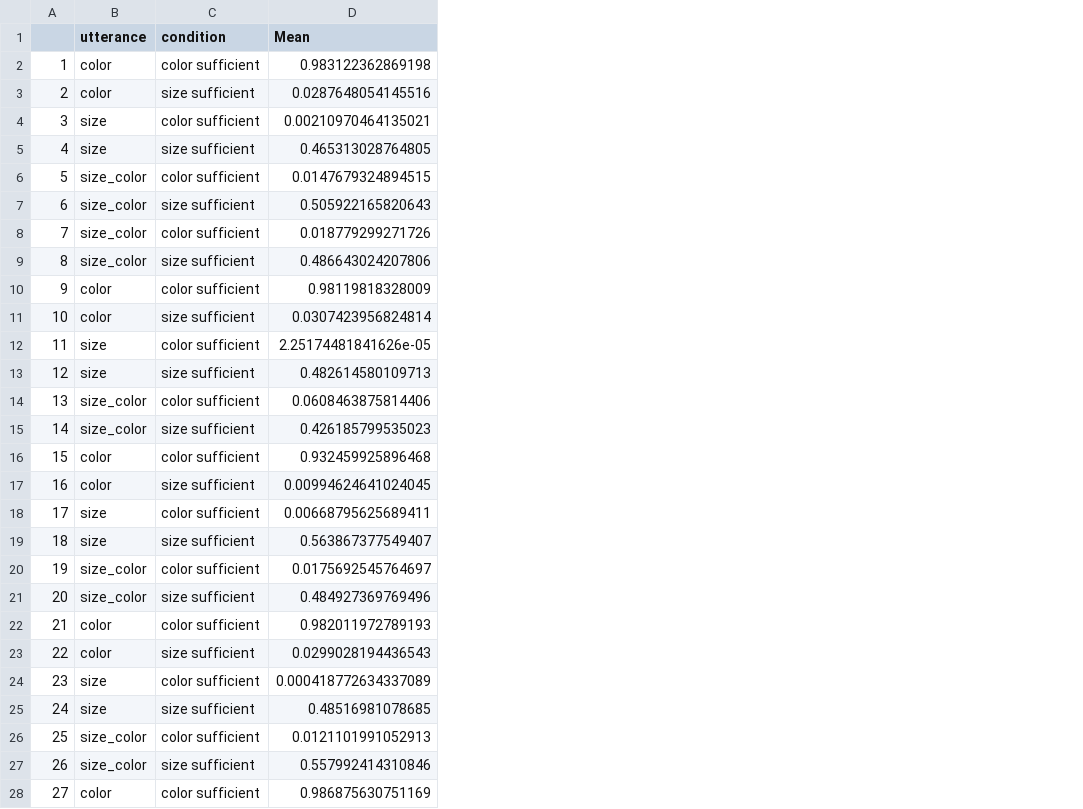
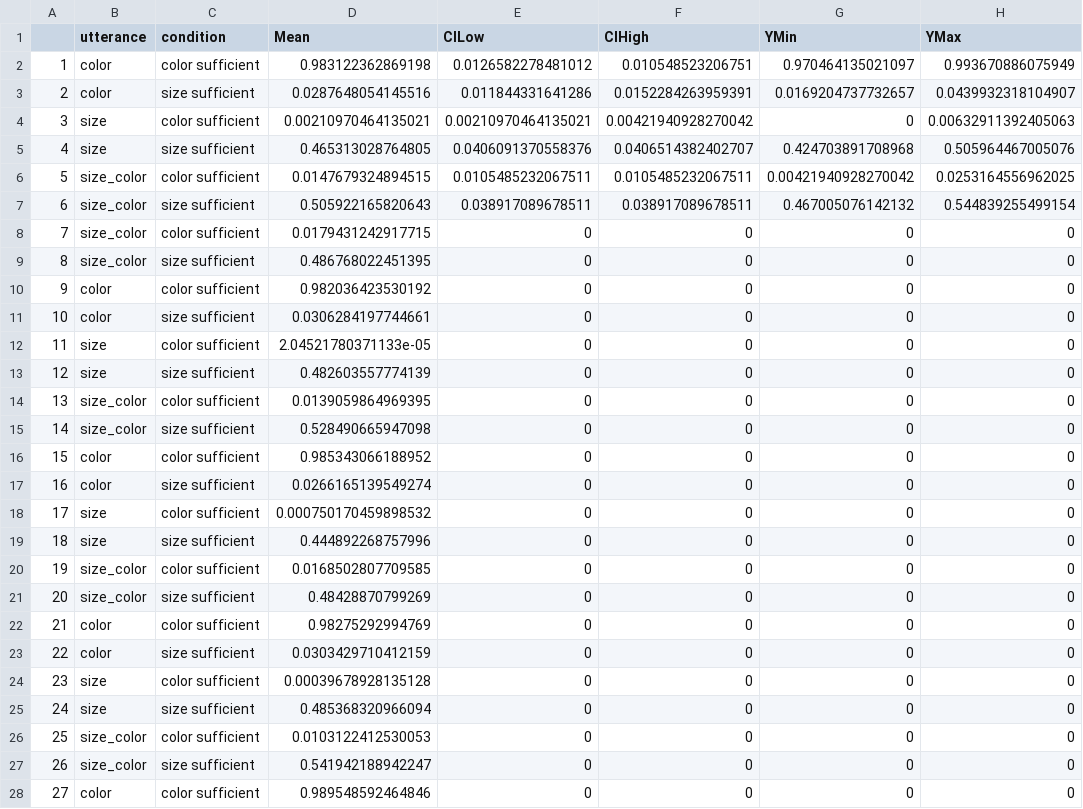
Before and after one commit to bwaldon/crossling_reference, a CSV file: analyses/CTSL/analyses/bda_ctsl/english_modelComp.csv, drawn as a sheet; only a part is shown; the diff covers the shown part only; the diff names each change by its address in the sheet, - before the commit and + after, or states it on an @@ line.

Commit message:
added csv with utterance probabilities

```diff
--- a/analyses/CTSL/analyses/bda_ctsl/english_modelComp.csv
+++ b/analyses/CTSL/analyses/bda_ctsl/english_modelComp.csv
+column E (CILow), rows 2-28: 0.0126582278481012 | 0.011844331641286 | 0.00210970464135021 | 0.0406091370558376 | 0.0105485232067511 | 0.038917089678511 | 0 | 0 | 0 | 0 | 0 | 0 | 0 | 0 | 0 | 0 | 0 | 0 | 0 | 0 | 0 | 0 | 0 | 0 | 0 | 0 | 0
+column F (CIHigh), rows 2-28: 0.010548523206751 | 0.0152284263959391 | 0.00421940928270042 | 0.0406514382402707 | 0.0105485232067511 | 0.038917089678511 | 0 | 0 | 0 | 0 | 0 | 0 | 0 | 0 | 0 | 0 | 0 | 0 | 0 | 0 | 0 | 0 | 0 | 0 | 0 | 0 | 0
+column G (YMin), rows 2-28: 0.970464135021097 | 0.0169204737732657 | 0 | 0.424703891708968 | 0.00421940928270042 | 0.467005076142132 | 0 | 0 | 0 | 0 | 0 | 0 | 0 | 0 | 0 | 0 | 0 | 0 | 0 | 0 | 0 | 0 | 0 | 0 | 0 | 0 | 0
+column H (YMax), rows 2-28: 0.993670886075949 | 0.0439932318104907 | 0.00632911392405063 | 0.505964467005076 | 0.0253164556962025 | 0.544839255499154 | 0 | 0 | 0 | 0 | 0 | 0 | 0 | 0 | 0 | 0 | 0 | 0 | 0 | 0 | 0 | 0 | 0 | 0 | 0 | 0 | 0
-D8 (Mean): 0.018779299271726
+D8 (Mean): 0.0179431242917715
-D9 (Mean): 0.486643024207806
+D9 (Mean): 0.486768022451395
-D10 (Mean): 0.98119818328009
+D10 (Mean): 0.982036423530192
-D11 (Mean): 0.0307423956824814
+D11 (Mean): 0.0306284197744661
-D12 (Mean): 2.25174481841626e-05
+D12 (Mean): 2.04521780371133e-05
-D13 (Mean): 0.482614580109713
+D13 (Mean): 0.482603557774139
-D14 (Mean): 0.0608463875814406
+D14 (Mean): 0.0139059864969395
-D15 (Mean): 0.426185799535023
+D15 (Mean): 0.528490665947098
-D16 (Mean): 0.932459925896468
+D16 (Mean): 0.985343066188952
-D17 (Mean): 0.00994624641024045
+D17 (Mean): 0.0266165139549274
-D18 (Mean): 0.00668795625689411
+D18 (Mean): 0.000750170459898532
-D19 (Mean): 0.563867377549407
+D19 (Mean): 0.444892268757996
-D20 (Mean): 0.0175692545764697
+D20 (Mean): 0.0168502807709585
-D21 (Mean): 0.484927369769496
+D21 (Mean): 0.48428870799269
-D22 (Mean): 0.982011972789193
+D22 (Mean): 0.98275292994769
-D23 (Mean): 0.0299028194436543
+D23 (Mean): 0.0303429710412159
-D24 (Mean): 0.000418772634337089
+D24 (Mean): 0.00039678928135128
-D25 (Mean): 0.48516981078685
+D25 (Mean): 0.485368320966094
-D26 (Mean): 0.0121101991052913
+D26 (Mean): 0.0103122412530053
-D27 (Mean): 0.557992414310846
+D27 (Mean): 0.541942188942247
-D28 (Mean): 0.986875630751169
+D28 (Mean): 0.989548592464846
```
Also changed, not shown: 3 edited cells elsewhere in this file, analyses/CTSL/analyses/bda_english/english_modelComp.csv, 11 other files.
